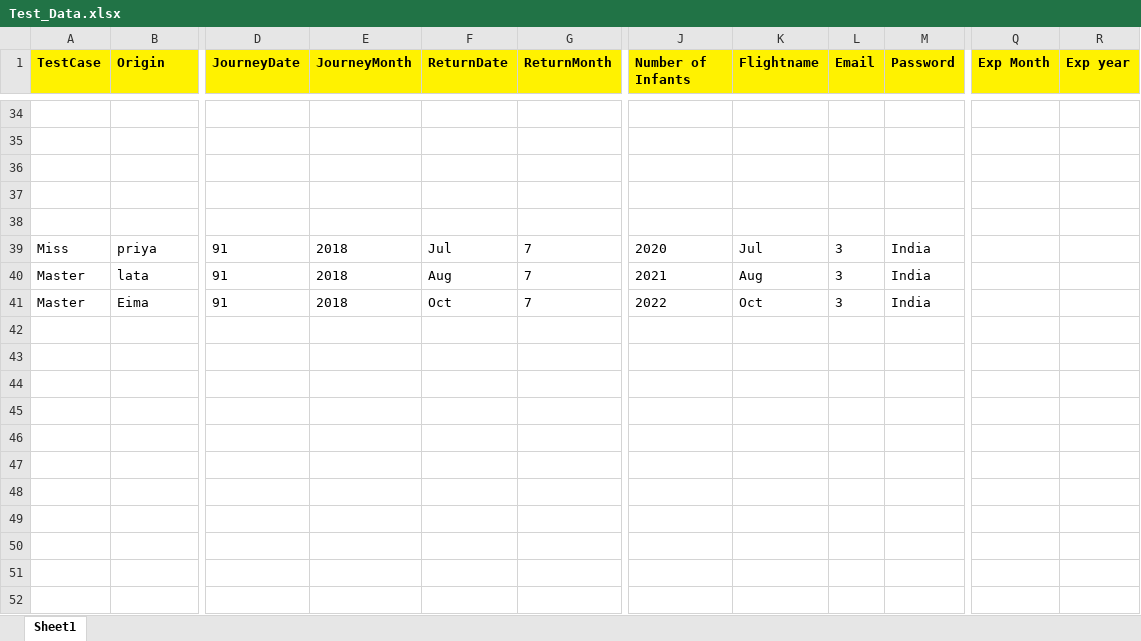
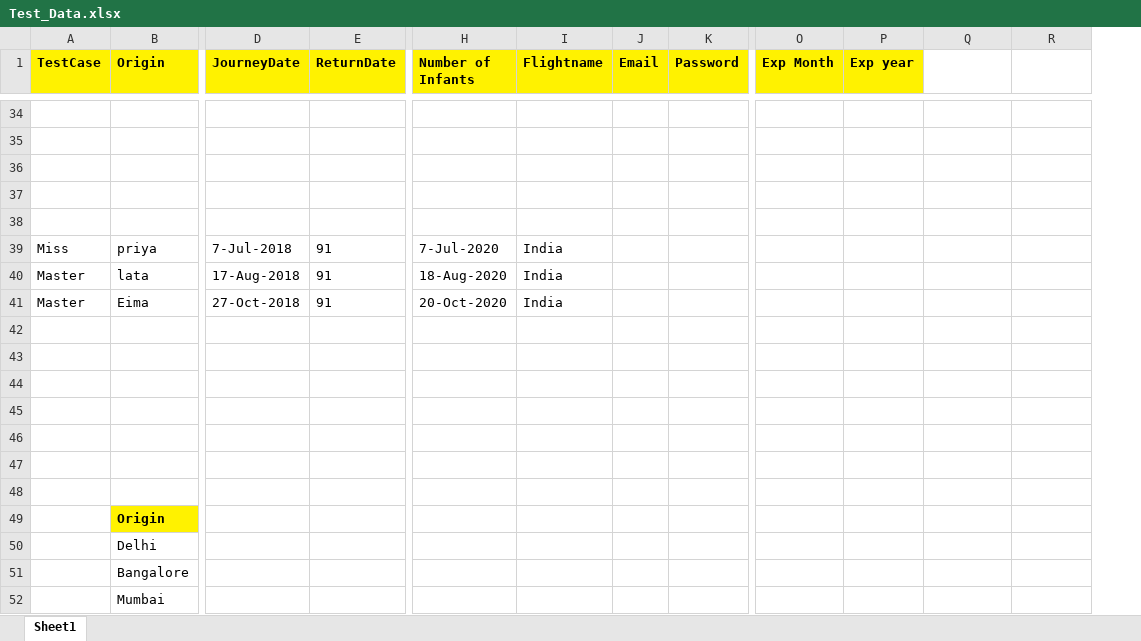
Before and after one commit to sonu69/TechTree, an Excel workbook: Travelwings/Data/Test_Data.xlsx, sheet Sheet1, drawn as a sheet; only a part is shown, gaps mark what is left out; values as stored, in another font and other column widths than the file's, no borders; removed rows and columns are numbered as before the commit, all else as after; rows hold the shown columns only; the diff covers the shown part only; the diff names each change by its address in the sheet, - before the commit and + after, or states it on an @@ line.

```diff
--- a/Travelwings/Data/Test_Data.xlsx (sheet Sheet1)
+++ b/Travelwings/Data/Test_Data.xlsx (sheet Sheet1)
-column E (JourneyMonth), rows 39-41: all 2018
-column G (ReturnMonth), rows 39-41: all 7
+column O (Exp Month), empty
+column P (Exp year), empty
-Q1: Exp Month
+Q1: (empty)
-Q1:R1 fill: #FFF200
+Q1:R1 fill: none
-R1: Exp year
+R1: (empty)
-D39 (JourneyDate): 91
+D39 (JourneyDate): 7-Jul-2018
-E39 (ReturnDate): Jul
+E39 (ReturnDate): 91
-H39 (Number of Infants): 2020
+H39 (Number of Infants): 7-Jul-2020
-I39 (Flightname): Jul
+I39 (Flightname): India
-J39:J41 (Email): 3
+J39:J41 (Email): (empty)
-K39:K41 (Password): India
+K39:K41 (Password): (empty)
-D40 (JourneyDate): 91
+D40 (JourneyDate): 17-Aug-2018
-E40 (ReturnDate): Aug
+E40 (ReturnDate): 91
-H40 (Number of Infants): 2021
+H40 (Number of Infants): 18-Aug-2020
-I40 (Flightname): Aug
+I40 (Flightname): India
-D41 (JourneyDate): 91
+D41 (JourneyDate): 27-Oct-2018
-E41 (ReturnDate): Oct
+E41 (ReturnDate): 91
-H41 (Number of Infants): 2022
+H41 (Number of Infants): 20-Oct-2020
-I41 (Flightname): Oct
+I41 (Flightname): India
+row 42: (empty)
+row 43: (empty)
+row 44: (empty)
+row 45: (empty)
+row 46: (empty)
+row 47: (empty)
+row 48: (empty)
+row 49:  | Origin
+row 50:  | Delhi
+row 51:  | Bangalore
+row 52:  | Mumbai
```
Also changed, not shown: 7 added rows, 7 removed rows, 48 edited cells and cell formats elsewhere in this sheet, 7 other files.
